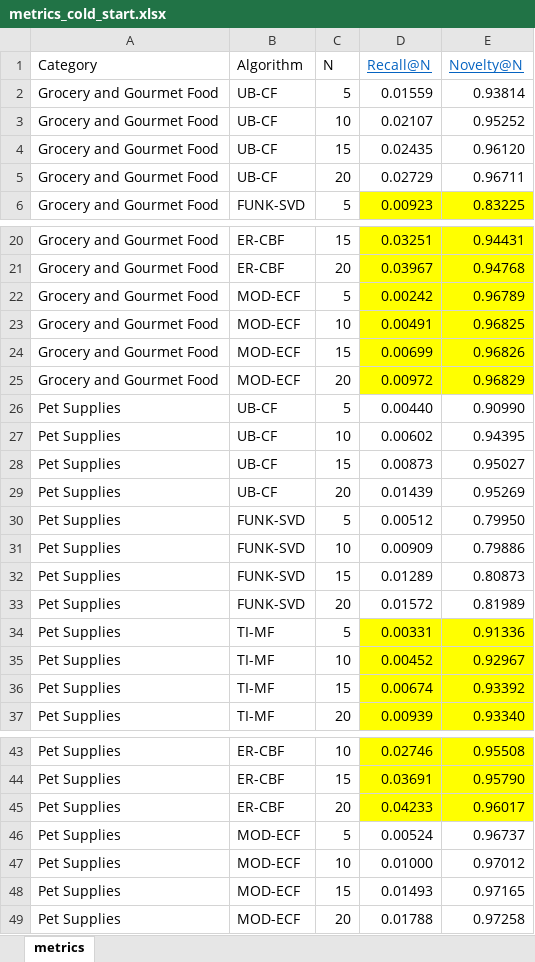
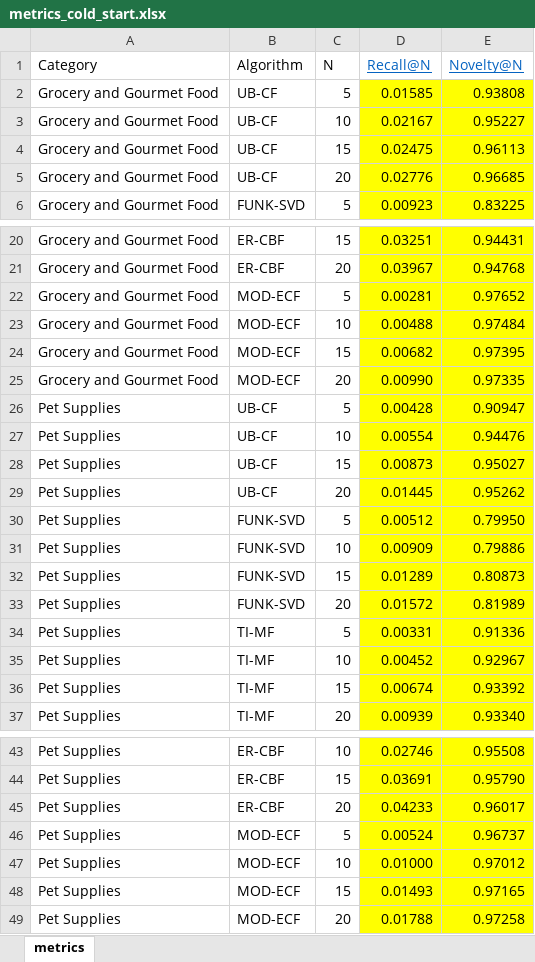
Before and after one commit to wtlow003/recommendation-systems, an Excel workbook: reports/metrics/metrics_cold_start.xlsx, sheet metrics, drawn as a sheet; only a part is shown, gaps mark what is left out; values as stored, in another font and other column widths than the file's, no borders; the diff names each change by its address in the sheet, - before the commit and + after, or states it on an @@ line.

```diff
--- a/reports/metrics/metrics_cold_start.xlsx (sheet metrics)
+++ b/reports/metrics/metrics_cold_start.xlsx (sheet metrics)
-D2 (Recall@N): 0.01559
+D2 (Recall@N): 0.01585
-D2:E5 fill: none
+D2:E5 fill: #FFFF00
-E2 (Novelty@N): 0.93814
+E2 (Novelty@N): 0.93808
-D3 (Recall@N): 0.02107
+D3 (Recall@N): 0.02167
-E3 (Novelty@N): 0.95252
+E3 (Novelty@N): 0.95227
-D4 (Recall@N): 0.02435
+D4 (Recall@N): 0.02475
-E4 (Novelty@N): 0.96120
+E4 (Novelty@N): 0.96113
-D5 (Recall@N): 0.02729
+D5 (Recall@N): 0.02776
-E5 (Novelty@N): 0.96711
+E5 (Novelty@N): 0.96685
-D22 (Recall@N): 0.00242
+D22 (Recall@N): 0.00281
-E22 (Novelty@N): 0.96789
+E22 (Novelty@N): 0.97652
-D23 (Recall@N): 0.00491
+D23 (Recall@N): 0.00488
-E23 (Novelty@N): 0.96825
+E23 (Novelty@N): 0.97484
-D24 (Recall@N): 0.00699
+D24 (Recall@N): 0.00682
-E24 (Novelty@N): 0.96826
+E24 (Novelty@N): 0.97395
-D25 (Recall@N): 0.00972
+D25 (Recall@N): 0.00990
-E25 (Novelty@N): 0.96829
+E25 (Novelty@N): 0.97335
-D26 (Recall@N): 0.00440
+D26 (Recall@N): 0.00428
-D26:E33 fill: none
+D26:E33 fill: #FFFF00
-E26 (Novelty@N): 0.90990
+E26 (Novelty@N): 0.90947
-D27 (Recall@N): 0.00602
+D27 (Recall@N): 0.00554
-E27 (Novelty@N): 0.94395
+E27 (Novelty@N): 0.94476
-D29 (Recall@N): 0.01439
+D29 (Recall@N): 0.01445
-E29 (Novelty@N): 0.95269
+E29 (Novelty@N): 0.95262
-D46:E49 fill: none
+D46:E49 fill: #FFFF00
```
Also changed, not shown: reports/metrics/metrics.xlsx, 8 other files.
